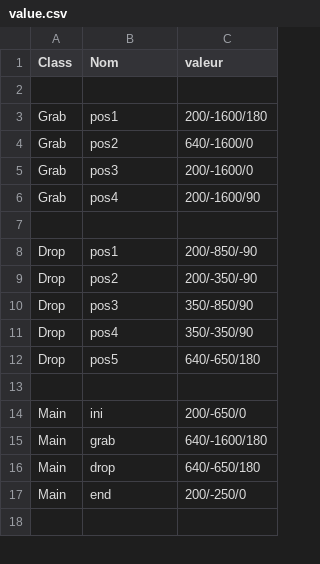
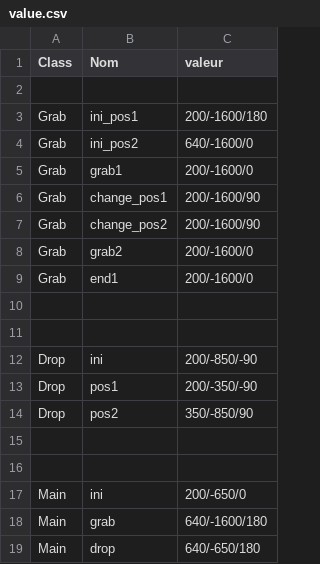
Before and after one commit to Forcemay/Robot_2020, a CSV file: object/principal/value.csv, drawn as a sheet; only a part is shown; the shorter side is filled out with more unchanged rows; the diff covers the shown part only.

```diff
--- a/object/principal/value.csv
+++ b/object/principal/value.csv
@@ -2,12 +2,15 @@ Class,Nom,valeur
 
-Grab,pos1,200/-1600/180
-Grab,pos2,640/-1600/0
-Grab,pos3,200/-1600/0
-Grab,pos4,200/-1600/90
+Grab,ini_pos1,200/-1600/180
+Grab,ini_pos2,640/-1600/0
+Grab,grab1,200/-1600/0
+Grab,change_pos1,200/-1600/90
+Grab,change_pos2,200/-1600/90
+Grab,grab2,200/-1600/0
+Grab,end1,200/-1600/0
 
-Drop,pos1,200/-850/-90
-Drop,pos2,200/-350/-90
-Drop,pos3,350/-850/90
-Drop,pos4,350/-350/90
-Drop,pos5,640/-650/180
+
+Drop,ini,200/-850/-90
+Drop,pos1,200/-350/-90
+Drop,pos2,350/-850/90
+
 
```
Also changed, not shown: 15 removed rows elsewhere in this file, 6 other files.
